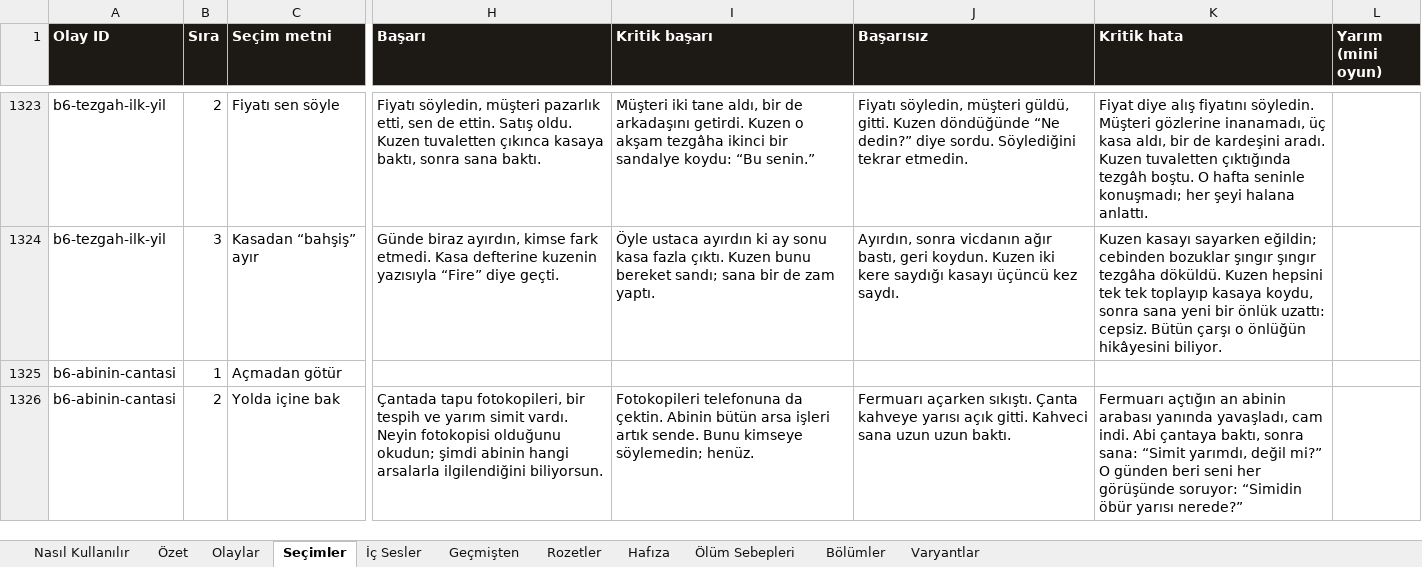
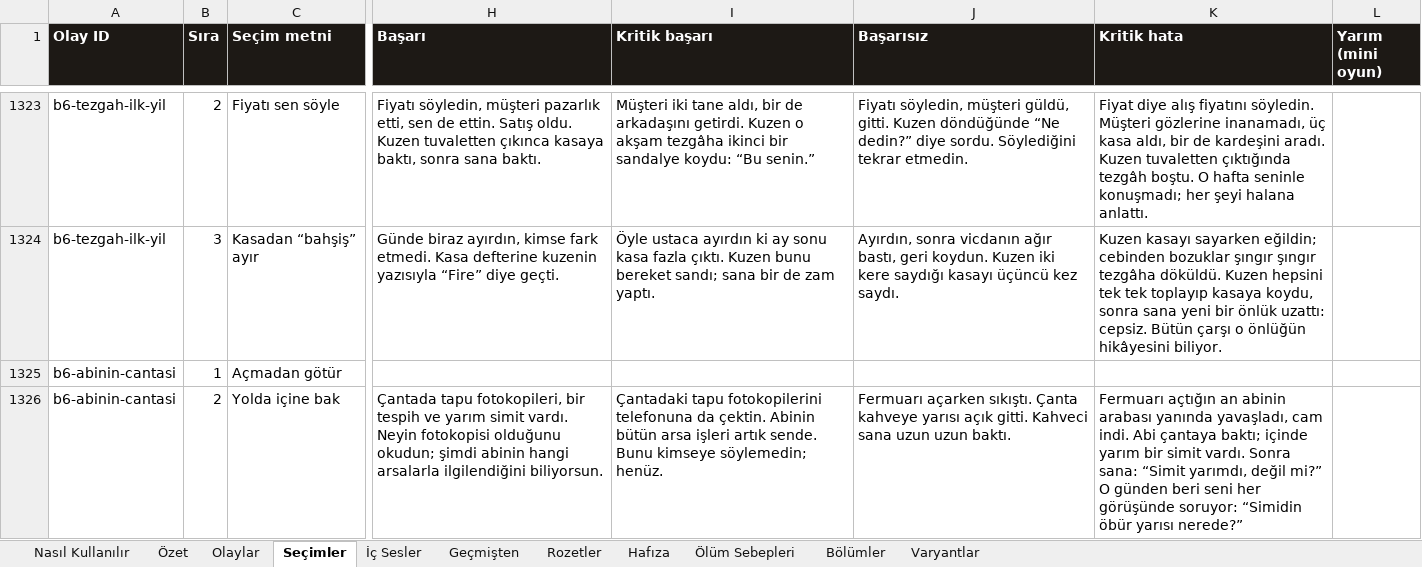
Before and after one commit to Dygrogrand/Makarya, an Excel workbook: Makarya_Icerik.xlsx, sheet Seçimler, drawn as a sheet; only a part is shown, gaps mark what is left out; values as stored, in another font and other column widths than the file's, no borders; the diff covers the shown part only; the diff names each change by its address in the sheet, - before the commit and + after, or states it on an @@ line.

```diff
--- a/Makarya_Icerik.xlsx (sheet Seçimler)
+++ b/Makarya_Icerik.xlsx (sheet Seçimler)
-I1326 (Kritik başarı): Fotokopileri telefonuna da…
+I1326 (Kritik başarı): Çantadaki tapu fotokopilerini telefonuna da…
-K1326 (Kritik hata): …Abi çantaya baktı, sonra sana: “Simit…
+K1326 (Kritik hata): …Abi çantaya baktı; içinde yarım bir simit vardı. Sonra sana: “Simit…
```
Also changed, not shown: 52 edited cells elsewhere in this sheet, 2 other files.
